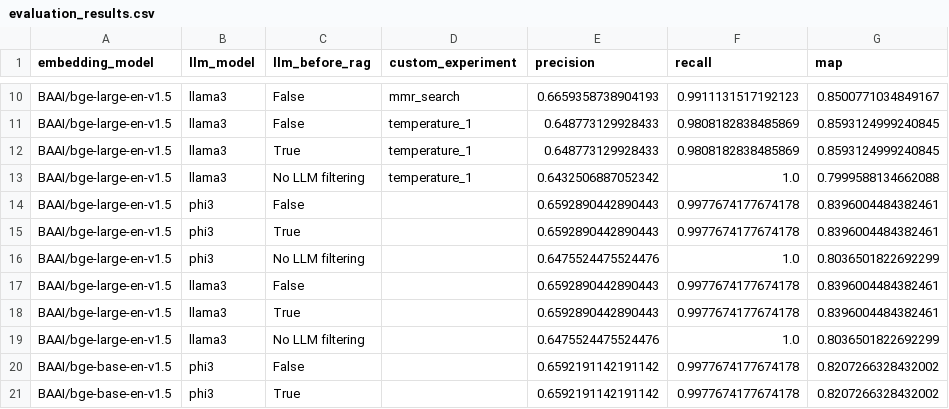
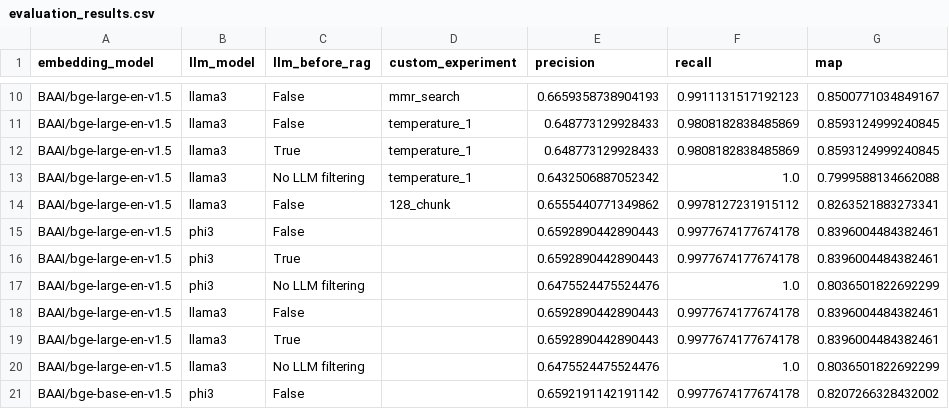
Before and after one commit to openml-labs/ai_search, a CSV file: evaluation/evaluation_results.csv, drawn as a sheet; only a part is shown, gaps mark what is left out; the shorter side is filled out with more unchanged rows; the diff names each change by its address in the sheet, - before the commit and + after, or states it on an @@ line.

Commit message:
updated evaluation docs

```diff
--- a/evaluation/evaluation_results.csv
+++ b/evaluation/evaluation_results.csv
+row 14: BAAI/bge-large-en-v1.5 | llama3 | False | 128_chunk | 0.6555440771349862 | 0.9978127231915112 | 0.8263521883273341
```
Also changed, not shown: 3 other files.
